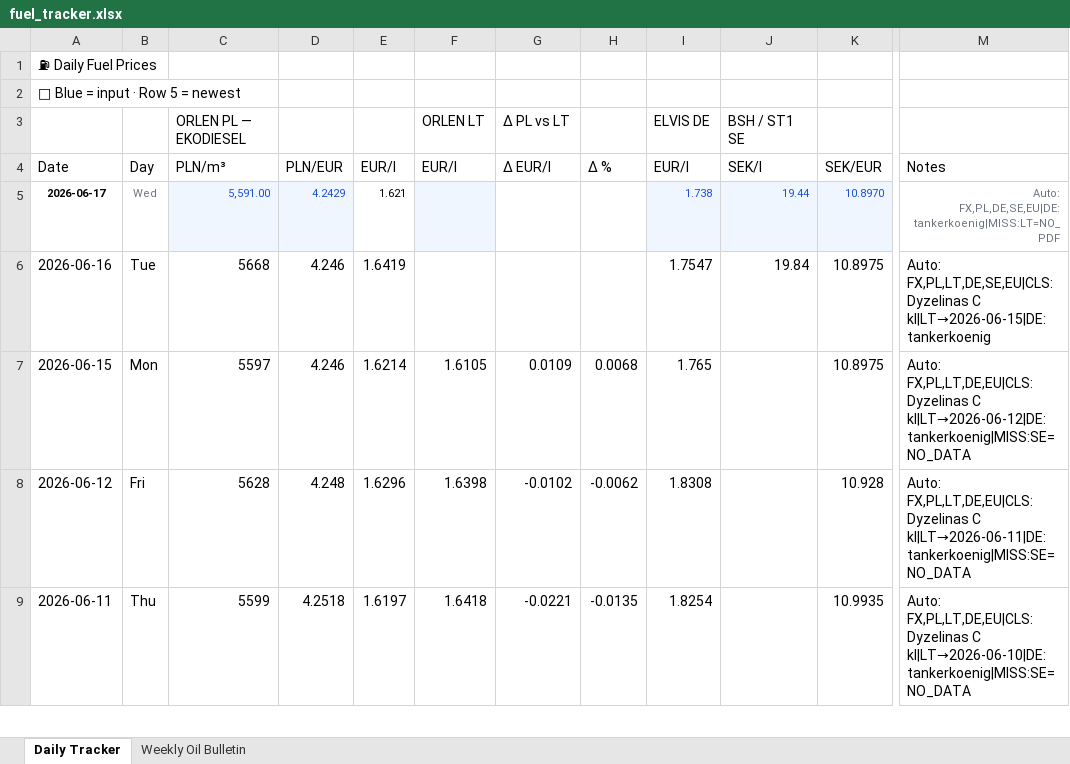
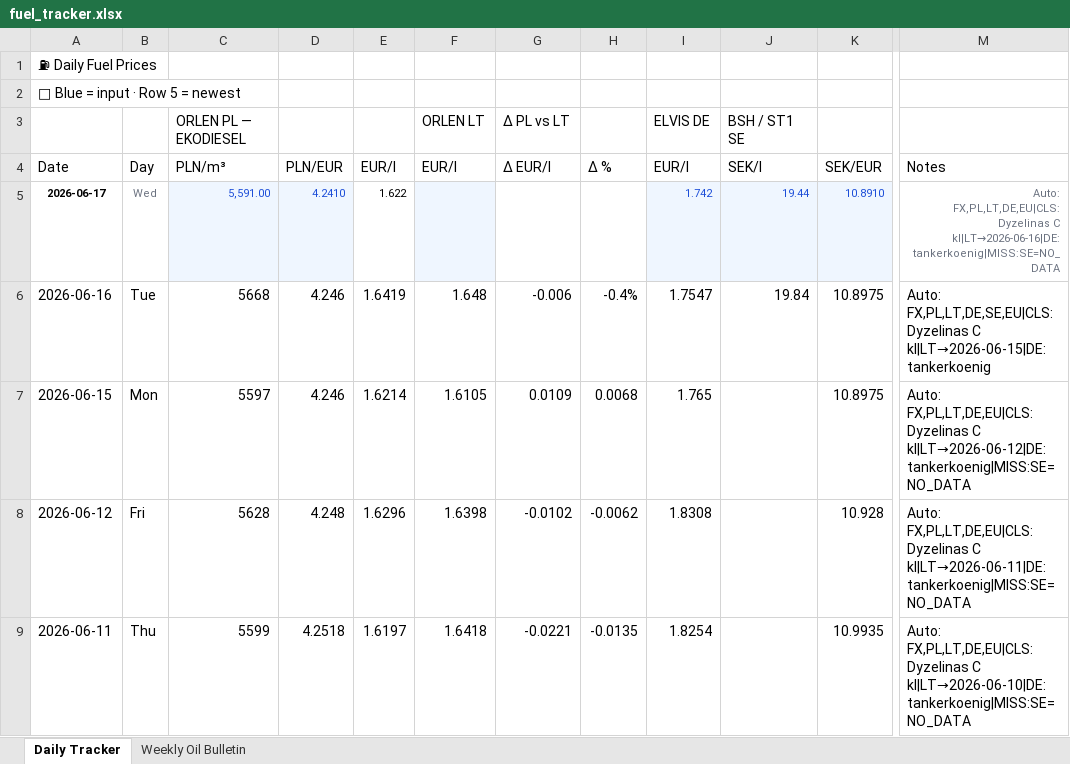
Before and after one commit to harkis123/Fuel-Tracker, an Excel workbook: fuel_tracker.xlsx, sheet Daily Tracker, drawn as a sheet; only a part is shown, gaps mark what is left out; values as stored, in another font and other column widths than the file's, no borders; the diff names each change by its address in the sheet, - before the commit and + after, or states it on an @@ line.

```diff
--- a/fuel_tracker.xlsx (sheet Daily Tracker)
+++ b/fuel_tracker.xlsx (sheet Daily Tracker)
-D5: 4.2429
+D5: 4.2410
-E5: 1.621
+E5: 1.622
-I5: 1.738
+I5: 1.742
-K5: 10.8970
+K5: 10.8910
-M5: Auto: FX,PL,DE,SE,EU|DE:tankerkoenig|MISS:LT=NO_PDF
+M5: Auto: FX,PL,LT,DE,EU|CLS:Dyzelinas C kl|LT→2026-06-16|DE:tankerkoenig|MISS:SE=NO_DATA
-F6: (empty)
+F6: 1.648
-G6: (empty)
+G6: -0.006
-H6: (empty)
+H6: -0.4%
```
Also changed, not shown: sheet Weekly Oil Bulletin, 1 other file.
